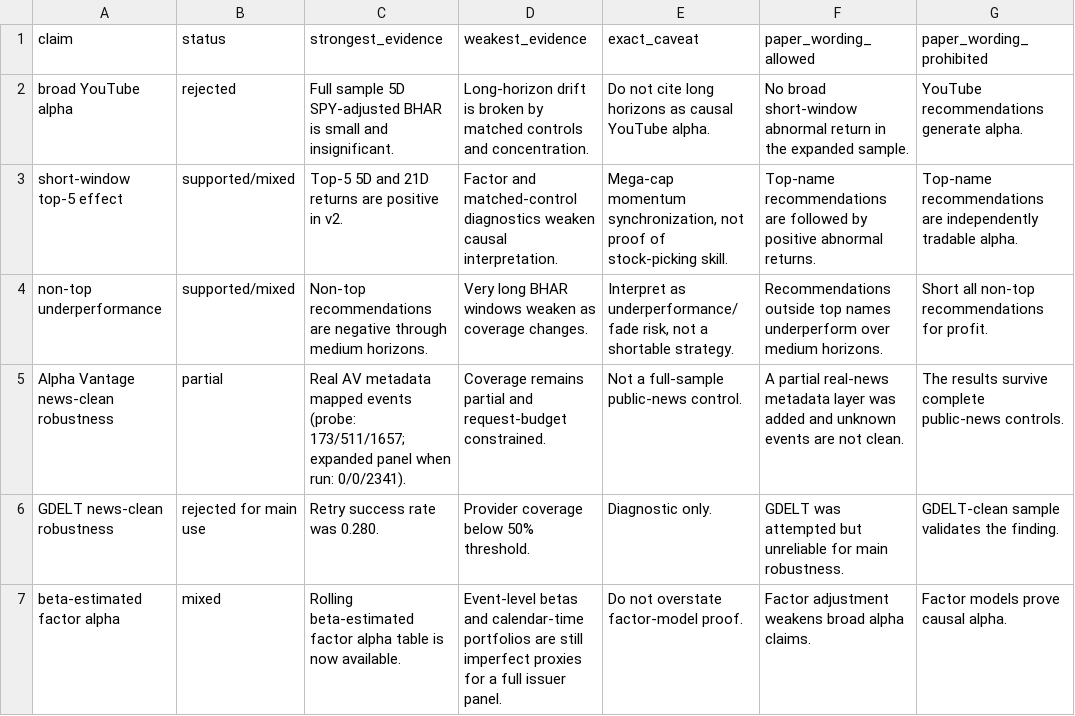
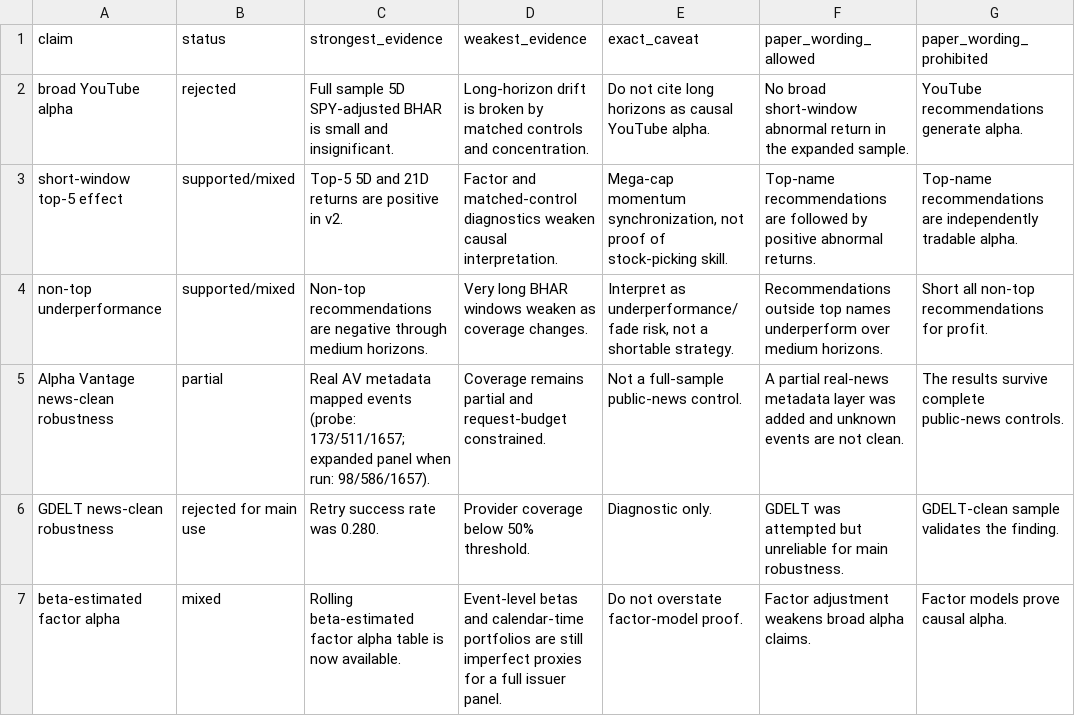
Before and after one commit to Scott-Switzer/finfluencer-alpha, a CSV file: data/exports/final_paper_package_v2_expanded/final_defense_package/01_master_claim_matrix.csv, drawn as a sheet; only a part is shown; the diff names each change by its address in the sheet, - before the commit and + after, or states it on an @@ line.

```diff
--- a/data/exports/final_paper_package_v2_expanded/final_defense_package/01_master_claim_matrix.csv
+++ b/data/exports/final_paper_package_v2_expanded/final_defense_package/01_master_claim_matrix.csv
-C5 (strongest_evidence): …when run: 0/0/2341).
+C5 (strongest_evidence): …when run: 98/586/1657).
```
Also changed, not shown: data/exports/final_paper_package_v2_expanded/calendar_time_factor_regressions/01_calendar_time_hac_regressions.csv, data/exports/final_paper_package_v2_expanded/confounds_expanded/01_v2_master_confound_panel_expanded.csv, 20 other files.
